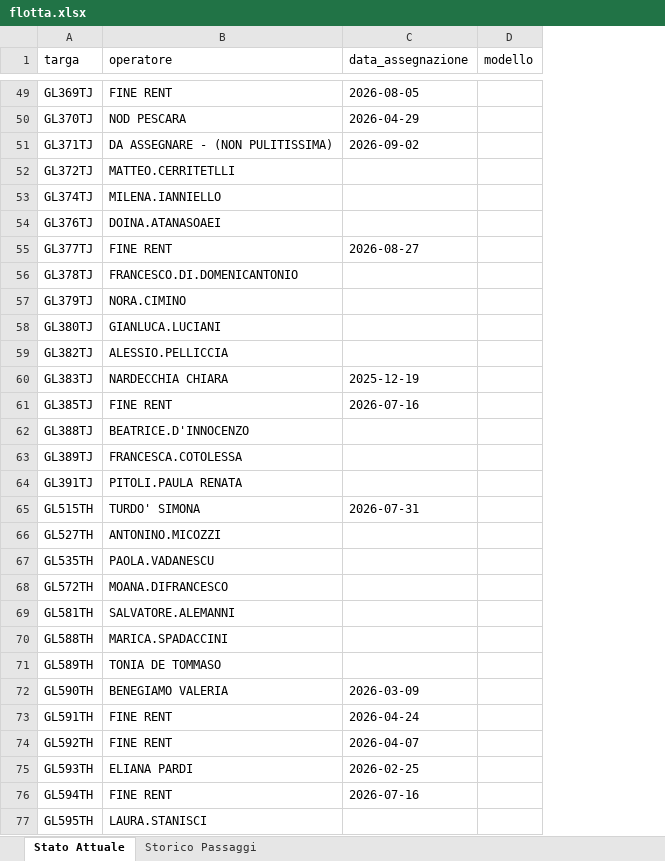
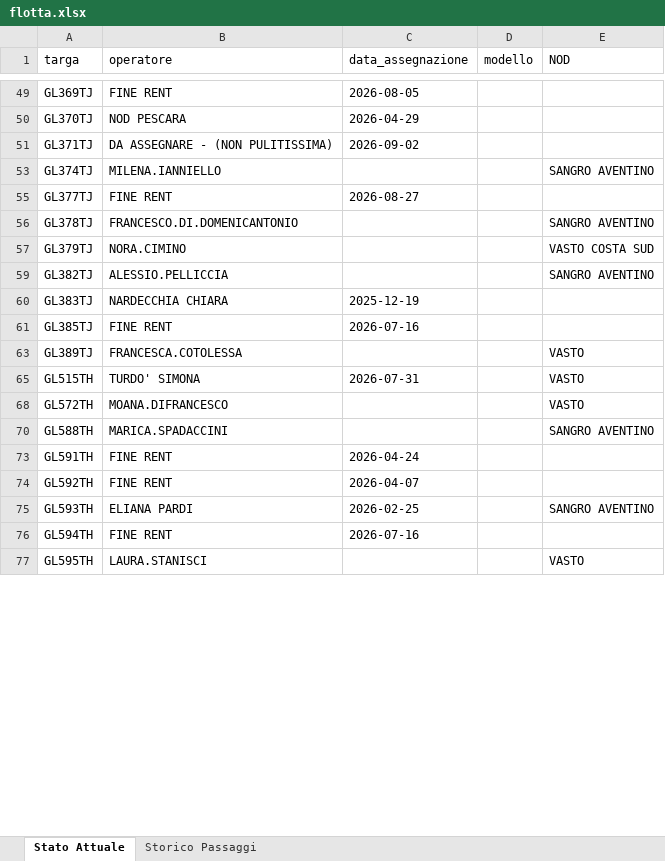
Before and after one commit to messinesetsrm-cell/db_auto, an Excel workbook: flotta.xlsx, sheet Stato Attuale, drawn as a sheet; only a part is shown, gaps mark what is left out; values as stored, in another font and other column widths than the file's, no borders; removed rows and columns are numbered as before the commit, all else as after; the diff covers the shown part only; the diff names each change by its address in the sheet, - before the commit and + after, or states it on an @@ line.

```diff
--- a/flotta.xlsx (sheet Stato Attuale)
+++ b/flotta.xlsx (sheet Stato Attuale)
+column E (NOD), rows 53-77: SANGRO AVENTINO |  | SANGRO AVENTINO | VASTO COSTA SUD | SANGRO AVENTINO |  |  | VASTO | VASTO | VASTO | SANGRO AVENTINO |  |  | SANGRO AVENTINO |  | VASTO
-row 52: GL372TJ | MATTEO.CERRITETLLI
-row 54: GL376TJ | DOINA.ATANASOAEI
-row 58: GL380TJ | GIANLUCA.LUCIANI
-row 62: GL388TJ | BEATRICE.D'INNOCENZO
-row 64: GL391TJ | PITOLI.PAULA RENATA
-row 66: GL527TH | ANTONINO.MICOZZI
-row 67: GL535TH | PAOLA.VADANESCU
-row 69: GL581TH | SALVATORE.ALEMANNI
-row 71: GL589TH | TONIA DE TOMMASO
-row 72: GL590TH | BENEGIAMO VALERIA | 2026-03-09
```
Also changed, not shown: 3 added rows and 34 removed rows elsewhere in this sheet, hidden cells.
